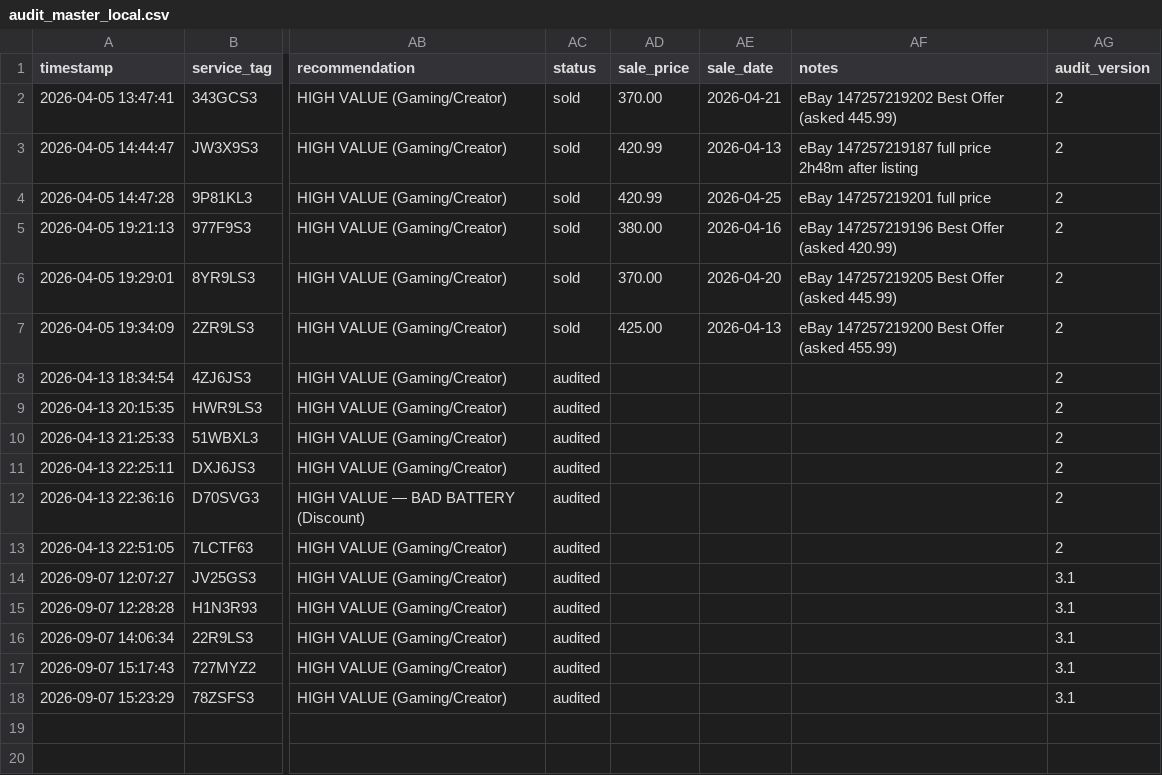
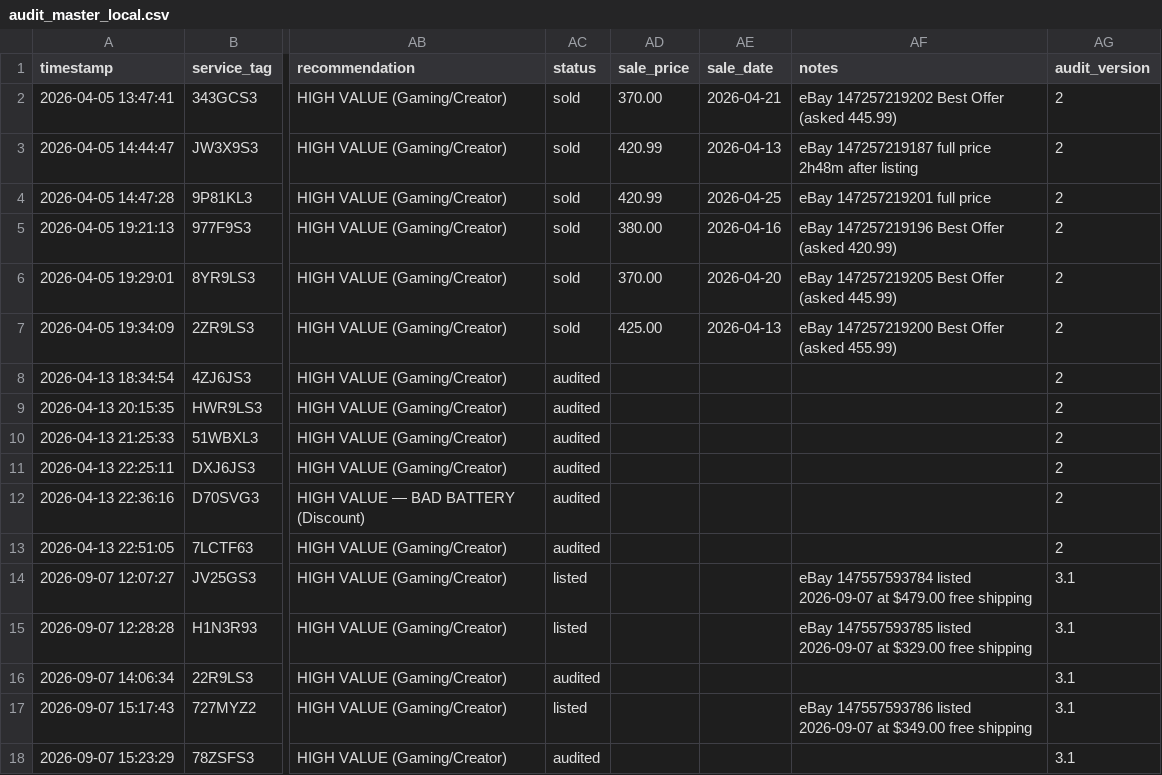
Before and after one commit to fsoriano-sauce/laptop-diagnostic-n-reset, a CSV file: auditor/audit_master_local.csv, drawn as a sheet; only a part is shown, gaps mark what is left out; the diff names each change by its address in the sheet, - before the commit and + after, or states it on an @@ line.

```diff
--- a/auditor/audit_master_local.csv
+++ b/auditor/audit_master_local.csv
-AC14:AC15 (status): audited
+AC14:AC15 (status): listed
-AF14 (notes): (empty)
+AF14 (notes): eBay 147557593784 listed 2026-09-07 at $479.00 free shipping
-AF15 (notes): (empty)
+AF15 (notes): eBay 147557593785 listed 2026-09-07 at $329.00 free shipping
-AC17 (status): audited
+AC17 (status): listed
-AF17 (notes): (empty)
+AF17 (notes): eBay 147557593786 listed 2026-09-07 at $349.00 free shipping
```
Also changed, not shown: auditor/inventory.csv.
